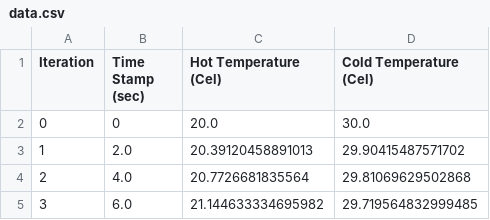
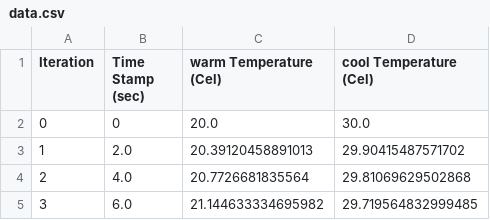
Before and after one commit to alexbeeston/thermoSimulation, a CSV file: data.csv, drawn as a sheet; only a part is shown.

Commit message:
refactor hot > warm cold > cool

```diff
--- a/data.csv
+++ b/data.csv
@@ -1,2 +1,2 @@
-Iteration,Time Stamp (sec),Hot Temperature (Cel),Cold Temperature (Cel)
+Iteration,Time Stamp (sec),warm Temperature (Cel),cool Temperature (Cel)
 0,0,20.0,30.0
```
Also changed, not shown: 3 other files.
